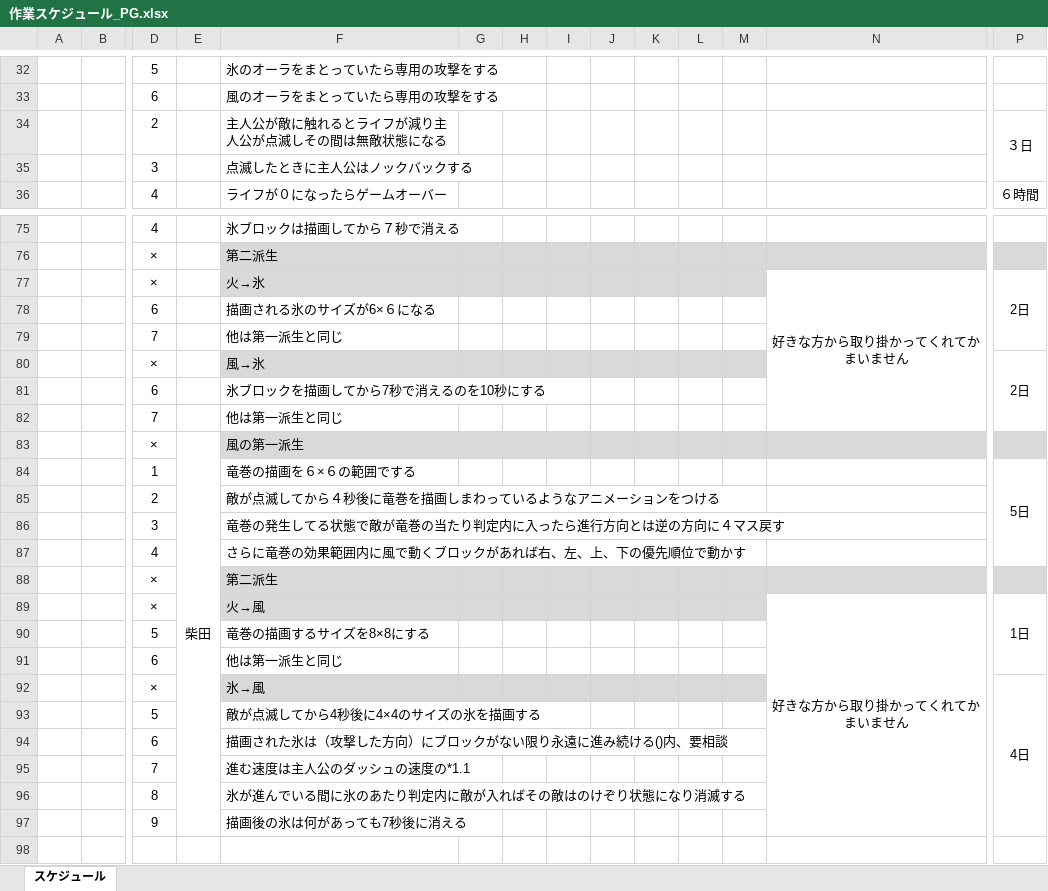
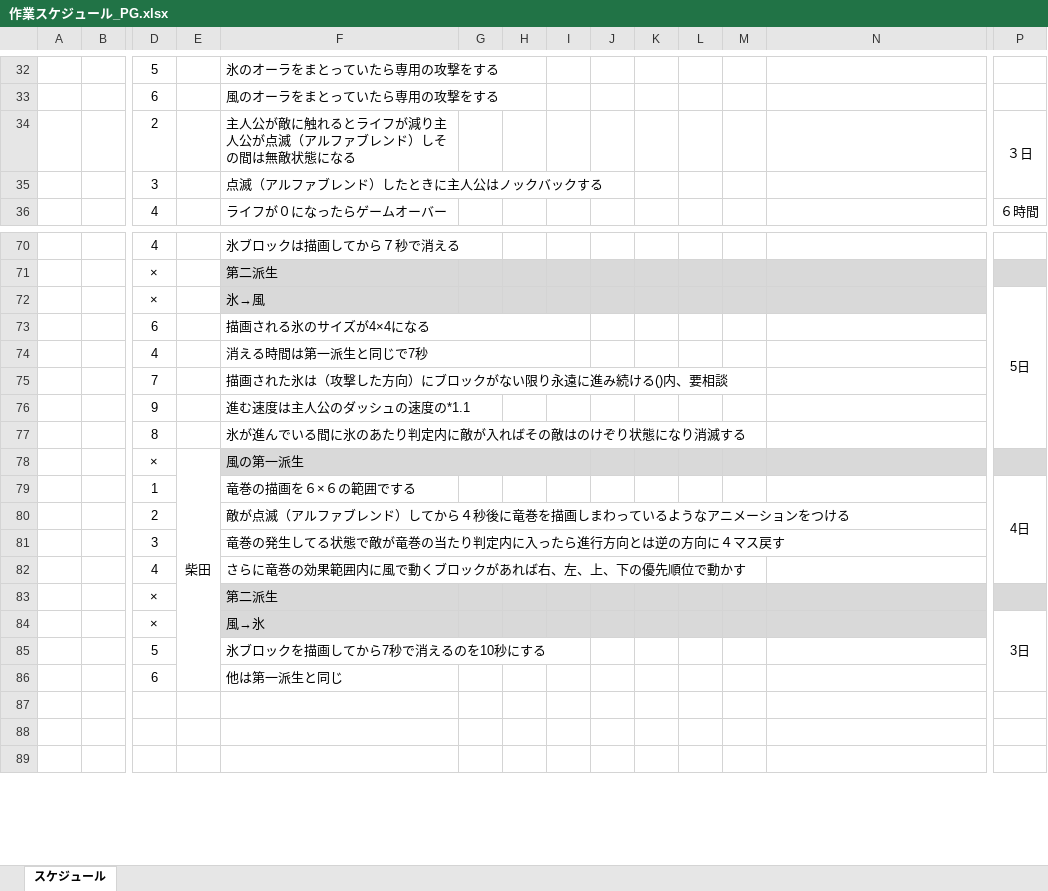
Before and after one commit to human-osaka-game-2016/Elemental, an Excel workbook: 仕様書/作業スケジュール_PG.xlsx, sheet スケジュール, drawn as a sheet; only a part is shown, gaps mark what is left out; the shorter side is filled out with more unchanged rows; values as stored, in another font and other column widths than the file's, no borders; removed rows and columns are numbered as before the commit, all else as after; rows hold the shown columns only; the diff covers the shown part only; the diff names each change by its address in the sheet, - before the commit and + after, or states it on an @@ line.

Commit message:
スケジュールの更新

```diff
--- a/仕様書/作業スケジュール_PG.xlsx (sheet スケジュール)
+++ b/仕様書/作業スケジュール_PG.xlsx (sheet スケジュール)
-F34: 主人公が敵に触れるとライフが減り主人公が点滅しその間は無敵状態になる
+F34: 主人公が敵に触れるとライフが減り主人公が点滅（アルファブレンド）しその間は無敵状態になる
-F35: 点滅したときに主人公はノックバックする
+F35: 点滅（アルファブレンド）したときに主人公はノックバックする
-row 77:  |  | × |  | 火→氷 |  |  |  |  |  |  |  | 好きな方から取り掛かってくれてかまいません | 2日
+row 72:  |  | × |  | 氷→風 |  |  |  |  |  |  |  |  | 5日
-F73: 描画される氷のサイズが6×６になる
+F73: 描画される氷のサイズが4×4になる
+F73:I73 merged
-row 79:  |  | 7 |  | 他は第一派生と同じ
-row 80:  |  | × |  | 風→氷 |  |  |  |  |  |  |  |  | 2日
-row 81:  |  | 6 |  | 氷ブロックを描画してから7秒で消えるのを10秒にする
+row 74:  |  | 4 |  | 消える時間は第一派生と同じで7秒
-F75: 他は第一派生と同じ
+F75: 描画された氷は（攻撃した方向）にブロックがない限り永遠に進み続ける()内、要相談
+F75:M75 merged
+row 76:  |  | 9 |  | 進む速度は主人公のダッシュの速度の*1.1
@@ row 96 moved to row 77: 8 @@
-P79: 5日
+P79: 4日
-F80: 敵が点滅してから４秒後に竜巻を描画しまわっているようなアニメーションをつける
+F80: 敵が点滅（アルファブレンド）してから４秒後に竜巻を描画しまわっているようなアニメーションをつける
-row 89:  |  | × |  | 火→風 |  |  |  |  |  |  |  | 好きな方から取り掛かってくれてかまいません | 1日
+row 84:  |  | × |  | 風→氷 |  |  |  |  |  |  |  |  | 3日
-F85: 竜巻の描画するサイズを8×8にする
+F85: 氷ブロックを描画してから7秒で消えるのを10秒にする
-row 92:  |  | × |  | 氷→風 |  |  |  |  |  |  |  |  | 4日
-row 93:  |  | 5 |  | 敵が点滅してから4秒後に4×4のサイズの氷を描画する
-row 94:  |  | 6 |  | 描画された氷は（攻撃した方向）にブロックがない限り永遠に進み続ける()内、要相談
-row 95:  |  | 7 |  | 進む速度は主人公のダッシュの速度の*1.1
-row 97:  |  | 9 |  | 描画後の氷は何があっても7秒後に消える
```
Also changed, not shown: 2 added rows, 7 removed rows, 13 edited cells and merged cells elsewhere in this sheet, 3 other files.
